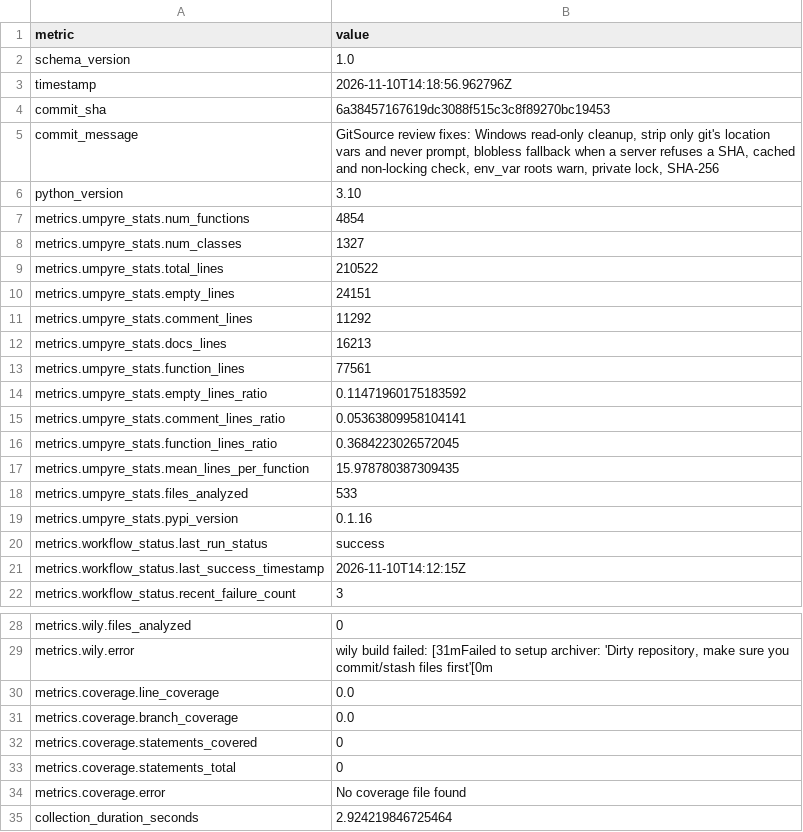
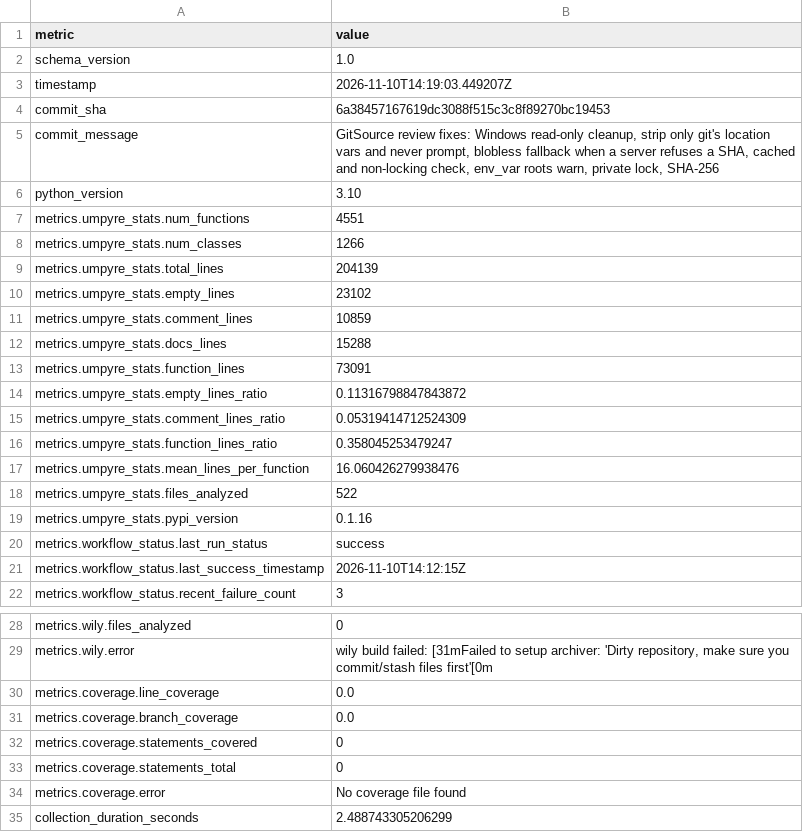
Before and after one commit to thorwhalen/ps, a CSV file: metrics.csv, drawn as a sheet; only a part is shown, gaps mark what is left out.

Commit message:
Update metrics for 6a38457

```diff
--- a/metrics.csv
+++ b/metrics.csv
@@ -2,3 +2,3 @@ metric,value
 schema_version,1.0
-timestamp,2026-11-10T14:18:56.962796Z
+timestamp,2026-11-10T14:19:03.449207Z
 commit_sha,6a38457167619dc3088f515c3c8f89270bc19453
@@ -6,14 +6,14 @@ commit_message,"GitSource review fixes: Windows read-only cleanup, strip only gi
 python_version,3.10
-metrics.umpyre_stats.num_functions,4854
-metrics.umpyre_stats.num_classes,1327
-metrics.umpyre_stats.total_lines,210522
-metrics.umpyre_stats.empty_lines,24151
-metrics.umpyre_stats.comment_lines,11292
-metrics.umpyre_stats.docs_lines,16213
-metrics.umpyre_stats.function_lines,77561
-metrics.umpyre_stats.empty_lines_ratio,0.11471960175183592
-metrics.umpyre_stats.comment_lines_ratio,0.05363809958104141
-metrics.umpyre_stats.function_lines_ratio,0.3684223026572045
-metrics.umpyre_stats.mean_lines_per_function,15.978780387309435
-metrics.umpyre_stats.files_analyzed,533
+metrics.umpyre_stats.num_functions,4551
+metrics.umpyre_stats.num_classes,1266
+metrics.umpyre_stats.total_lines,204139
+metrics.umpyre_stats.empty_lines,23102
+metrics.umpyre_stats.comment_lines,10859
+metrics.umpyre_stats.docs_lines,15288
+metrics.umpyre_stats.function_lines,73091
+metrics.umpyre_stats.empty_lines_ratio,0.11316798847843872
+metrics.umpyre_stats.comment_lines_ratio,0.05319414712524309
+metrics.umpyre_stats.function_lines_ratio,0.358045253479247
+metrics.umpyre_stats.mean_lines_per_function,16.060426279938476
+metrics.umpyre_stats.files_analyzed,522
 metrics.umpyre_stats.pypi_version,0.1.16
@@ -35,2 +35,2 @@ metrics.coverage.statements_total,0
 metrics.coverage.error,No coverage file found
-collection_duration_seconds,2.924219846725464
+collection_duration_seconds,2.488743305206299
```
Also changed, not shown: 2 other files.
